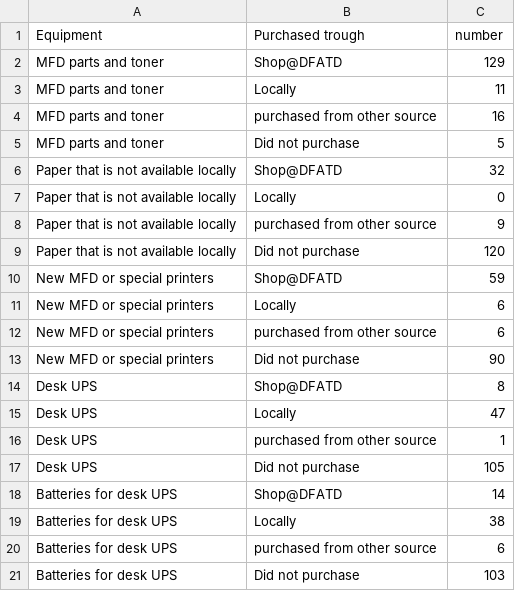
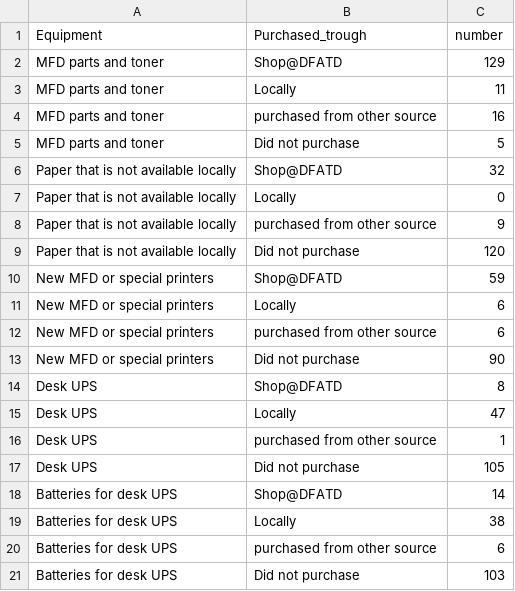
Before and after one commit to noskillsben/observablehqfiles, a CSV file: missionpurchases.csv, drawn as a sheet.

Commit message:
Update missionpurchases.csv

```diff
--- a/missionpurchases.csv
+++ b/missionpurchases.csv
@@ -1,2 +1,2 @@
-Equipment,Purchased trough,number
+Equipment,Purchased_trough,number
 MFD parts and toner,Shop@DFATD,129
```
